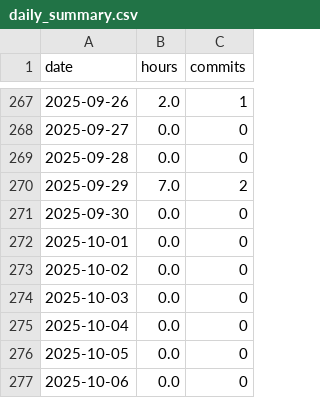
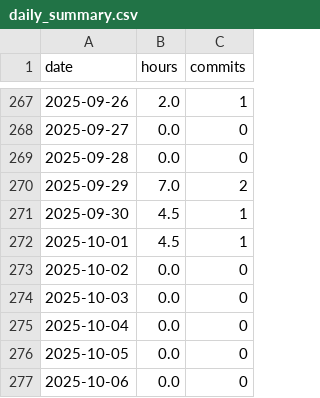
Before and after one commit to BriceChivu/Mandarin-progression, a CSV file: daily_summary.csv, drawn as a sheet; only a part is shown, gaps mark what is left out.

```diff
--- a/daily_summary.csv
+++ b/daily_summary.csv
@@ -270,4 +270,4 @@ date,hours,commits
 2025-09-29,7.0,2
-2025-09-30,0.0,0
-2025-10-01,0.0,0
+2025-09-30,4.5,1
+2025-10-01,4.5,1
 2025-10-02,0.0,0
```
Also changed, not shown: streaming_sessions.csv, 7 other files.
